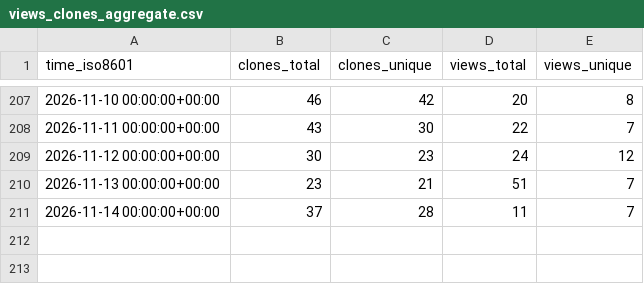
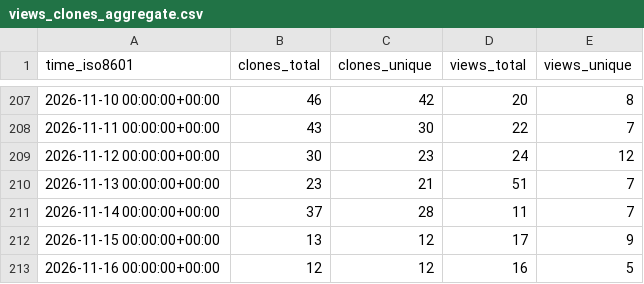
Before and after one commit to jens62/geberit-aquaclean, a CSV file: jens62/geberit-aquaclean/ghrs-data/views_clones_aggregate.csv, drawn as a sheet; only a part is shown, gaps mark what is left out; the diff names each change by its address in the sheet, - before the commit and + after, or states it on an @@ line.

```diff
--- a/jens62/geberit-aquaclean/ghrs-data/views_clones_aggregate.csv
+++ b/jens62/geberit-aquaclean/ghrs-data/views_clones_aggregate.csv
+row 212: 2026-11-15 00:00:00+00:00 | 13 | 12 | 17 | 9
+row 213: 2026-11-16 00:00:00+00:00 | 12 | 12 | 16 | 5
```
Also changed, not shown: 1 other file.
